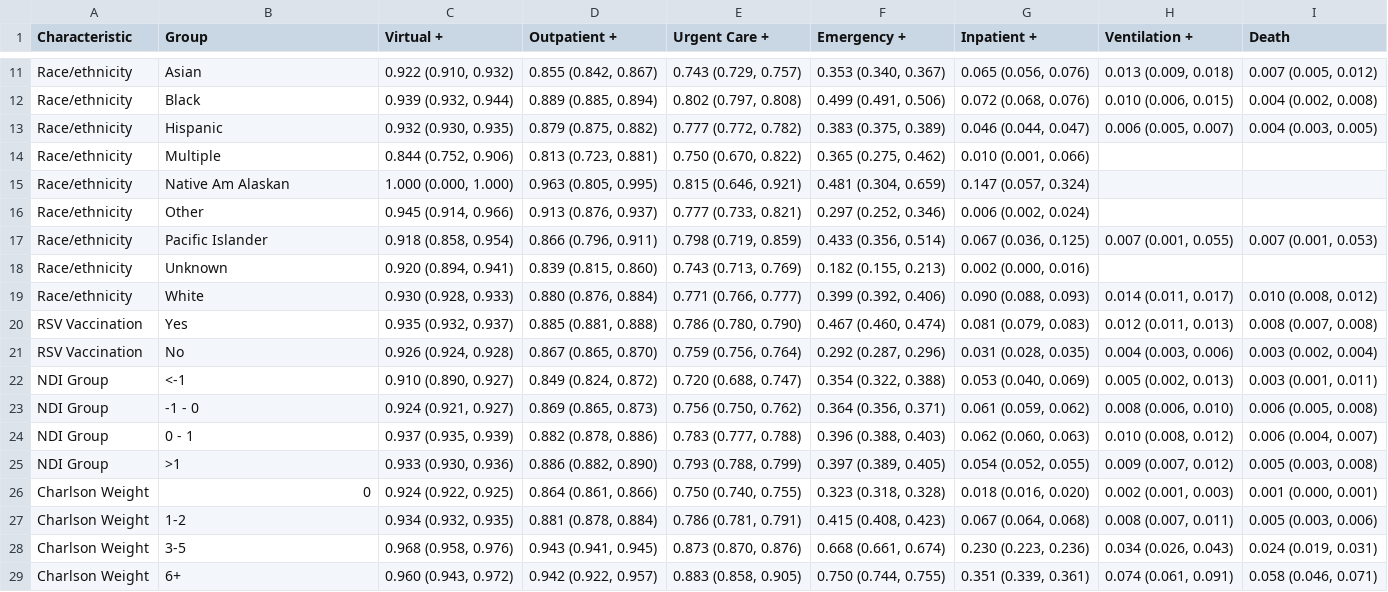
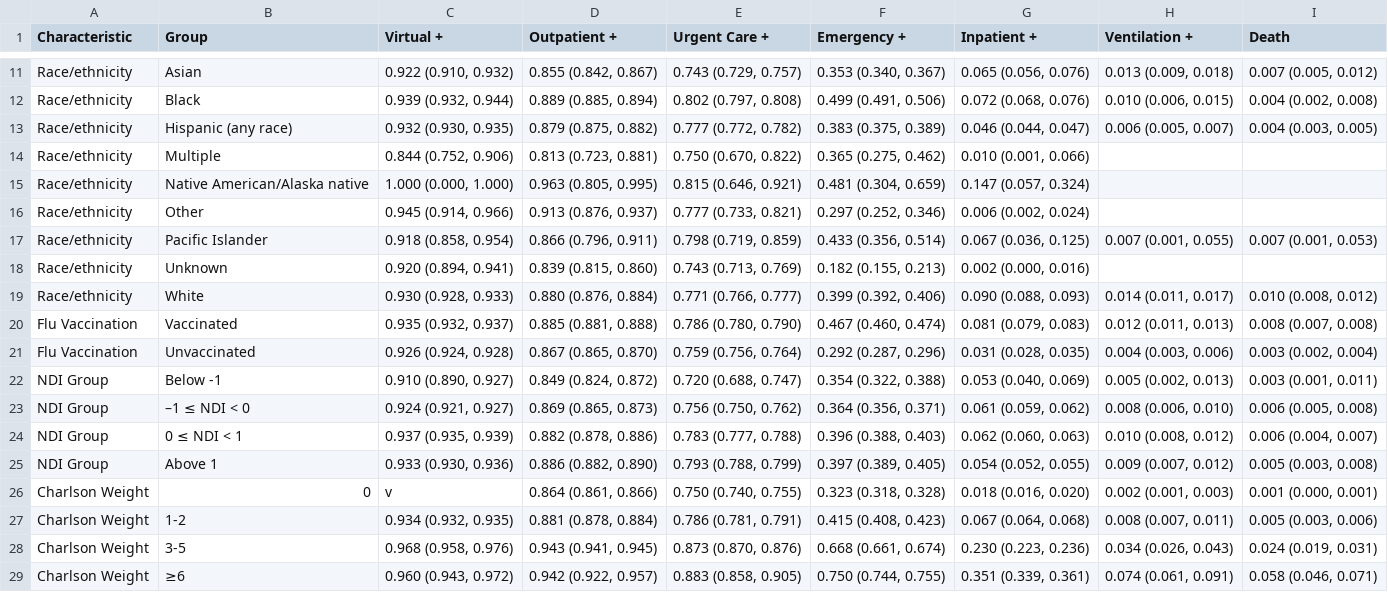
Before and after one commit to ntparker3/Resp_params, a CSV file: parameter_tables/Flu/Flu_Event_Orworse_Covariates.csv, drawn as a sheet; only a part is shown, gaps mark what is left out.

```diff
--- a/parameter_tables/Flu/Flu_Event_Orworse_Covariates.csv
+++ b/parameter_tables/Flu/Flu_Event_Orworse_Covariates.csv
@@ -12,5 +12,5 @@ Race/ethnicity,Asian,"0.922 (0.910, 0.932)","0.855 (0.842, 0.867)","0.743 (0.729
 Race/ethnicity,Black,"0.939 (0.932, 0.944)","0.889 (0.885, 0.894)","0.802 (0.797, 0.808)","0.499 (0.491, 0.506)","0.072 (0.068, 0.076)","0.010 (0.006, 0.015)","0.004 (0.002, 0.008)"
-Race/ethnicity,Hispanic,"0.932 (0.930, 0.935)","0.879 (0.875, 0.882)","0.777 (0.772, 0.782)","0.383 (0.375, 0.389)","0.046 (0.044, 0.047)","0.006 (0.005, 0.007)","0.004 (0.003, 0.005)"
+Race/ethnicity,Hispanic (any race),"0.932 (0.930, 0.935)","0.879 (0.875, 0.882)","0.777 (0.772, 0.782)","0.383 (0.375, 0.389)","0.046 (0.044, 0.047)","0.006 (0.005, 0.007)","0.004 (0.003, 0.005)"
 Race/ethnicity,Multiple,"0.844 (0.752, 0.906)","0.813 (0.723, 0.881)","0.750 (0.670, 0.822)","0.365 (0.275, 0.462)","0.010 (0.001, 0.066)",,
-Race/ethnicity,Native Am Alaskan,"1.000 (0.000, 1.000)","0.963 (0.805, 0.995)","0.815 (0.646, 0.921)","0.481 (0.304, 0.659)","0.147 (0.057, 0.324)",,
+Race/ethnicity,Native American/Alaska native,"1.000 (0.000, 1.000)","0.963 (0.805, 0.995)","0.815 (0.646, 0.921)","0.481 (0.304, 0.659)","0.147 (0.057, 0.324)",,
 Race/ethnicity,Other,"0.945 (0.914, 0.966)","0.913 (0.876, 0.937)","0.777 (0.733, 0.821)","0.297 (0.252, 0.346)","0.006 (0.002, 0.024)",,
@@ -19,11 +19,11 @@ Race/ethnicity,Unknown,"0.920 (0.894, 0.941)","0.839 (0.815, 0.860)","0.743 (0.7
 Race/ethnicity,White,"0.930 (0.928, 0.933)","0.880 (0.876, 0.884)","0.771 (0.766, 0.777)","0.399 (0.392, 0.406)","0.090 (0.088, 0.093)","0.014 (0.011, 0.017)","0.010 (0.008, 0.012)"
-RSV Vaccination,Yes,"0.935 (0.932, 0.937)","0.885 (0.881, 0.888)","0.786 (0.780, 0.790)","0.467 (0.460, 0.474)","0.081 (0.079, 0.083)","0.012 (0.011, 0.013)","0.008 (0.007, 0.008)"
-RSV Vaccination,No,"0.926 (0.924, 0.928)","0.867 (0.865, 0.870)","0.759 (0.756, 0.764)","0.292 (0.287, 0.296)","0.031 (0.028, 0.035)","0.004 (0.003, 0.006)","0.003 (0.002, 0.004)"
-NDI Group,<-1,"0.910 (0.890, 0.927)","0.849 (0.824, 0.872)","0.720 (0.688, 0.747)","0.354 (0.322, 0.388)","0.053 (0.040, 0.069)","0.005 (0.002, 0.013)","0.003 (0.001, 0.011)"
-NDI Group,-1 - 0,"0.924 (0.921, 0.927)","0.869 (0.865, 0.873)","0.756 (0.750, 0.762)","0.364 (0.356, 0.371)","0.061 (0.059, 0.062)","0.008 (0.006, 0.010)","0.006 (0.005, 0.008)"
-NDI Group,0 - 1,"0.937 (0.935, 0.939)","0.882 (0.878, 0.886)","0.783 (0.777, 0.788)","0.396 (0.388, 0.403)","0.062 (0.060, 0.063)","0.010 (0.008, 0.012)","0.006 (0.004, 0.007)"
-NDI Group,>1,"0.933 (0.930, 0.936)","0.886 (0.882, 0.890)","0.793 (0.788, 0.799)","0.397 (0.389, 0.405)","0.054 (0.052, 0.055)","0.009 (0.007, 0.012)","0.005 (0.003, 0.008)"
-Charlson Weight,0,"0.924 (0.922, 0.925)","0.864 (0.861, 0.866)","0.750 (0.740, 0.755)","0.323 (0.318, 0.328)","0.018 (0.016, 0.020)","0.002 (0.001, 0.003)","0.001 (0.000, 0.001)"
+Flu Vaccination,Vaccinated,"0.935 (0.932, 0.937)","0.885 (0.881, 0.888)","0.786 (0.780, 0.790)","0.467 (0.460, 0.474)","0.081 (0.079, 0.083)","0.012 (0.011, 0.013)","0.008 (0.007, 0.008)"
+Flu Vaccination,Unvaccinated,"0.926 (0.924, 0.928)","0.867 (0.865, 0.870)","0.759 (0.756, 0.764)","0.292 (0.287, 0.296)","0.031 (0.028, 0.035)","0.004 (0.003, 0.006)","0.003 (0.002, 0.004)"
+NDI Group,Below  -1,"0.910 (0.890, 0.927)","0.849 (0.824, 0.872)","0.720 (0.688, 0.747)","0.354 (0.322, 0.388)","0.053 (0.040, 0.069)","0.005 (0.002, 0.013)","0.003 (0.001, 0.011)"
+NDI Group,–1 ≤ NDI < 0,"0.924 (0.921, 0.927)","0.869 (0.865, 0.873)","0.756 (0.750, 0.762)","0.364 (0.356, 0.371)","0.061 (0.059, 0.062)","0.008 (0.006, 0.010)","0.006 (0.005, 0.008)"
+NDI Group,0 ≤ NDI < 1,"0.937 (0.935, 0.939)","0.882 (0.878, 0.886)","0.783 (0.777, 0.788)","0.396 (0.388, 0.403)","0.062 (0.060, 0.063)","0.010 (0.008, 0.012)","0.006 (0.004, 0.007)"
+NDI Group,Above 1,"0.933 (0.930, 0.936)","0.886 (0.882, 0.890)","0.793 (0.788, 0.799)","0.397 (0.389, 0.405)","0.054 (0.052, 0.055)","0.009 (0.007, 0.012)","0.005 (0.003, 0.008)"
+Charlson Weight,0,v,"0.864 (0.861, 0.866)","0.750 (0.740, 0.755)","0.323 (0.318, 0.328)","0.018 (0.016, 0.020)","0.002 (0.001, 0.003)","0.001 (0.000, 0.001)"
 Charlson Weight,1-2,"0.934 (0.932, 0.935)","0.881 (0.878, 0.884)","0.786 (0.781, 0.791)","0.415 (0.408, 0.423)","0.067 (0.064, 0.068)","0.008 (0.007, 0.011)","0.005 (0.003, 0.006)"
 Charlson Weight,3-5,"0.968 (0.958, 0.976)","0.943 (0.941, 0.945)","0.873 (0.870, 0.876)","0.668 (0.661, 0.674)","0.230 (0.223, 0.236)","0.034 (0.026, 0.043)","0.024 (0.019, 0.031)"
-Charlson Weight,6+,"0.960 (0.943, 0.972)","0.942 (0.922, 0.957)","0.883 (0.858, 0.905)","0.750 (0.744, 0.755)","0.351 (0.339, 0.361)","0.074 (0.061, 0.091)","0.058 (0.046, 0.071)"
+Charlson Weight,≥6,"0.960 (0.943, 0.972)","0.942 (0.922, 0.957)","0.883 (0.858, 0.905)","0.750 (0.744, 0.755)","0.351 (0.339, 0.361)","0.074 (0.061, 0.091)","0.058 (0.046, 0.071)"
```
Also changed, not shown: parameter_tables/Flu/Flu_Covariate_Rates.csv, parameter_tables/Flu/Flu_Event_Orworse.csv, 2 other files.
